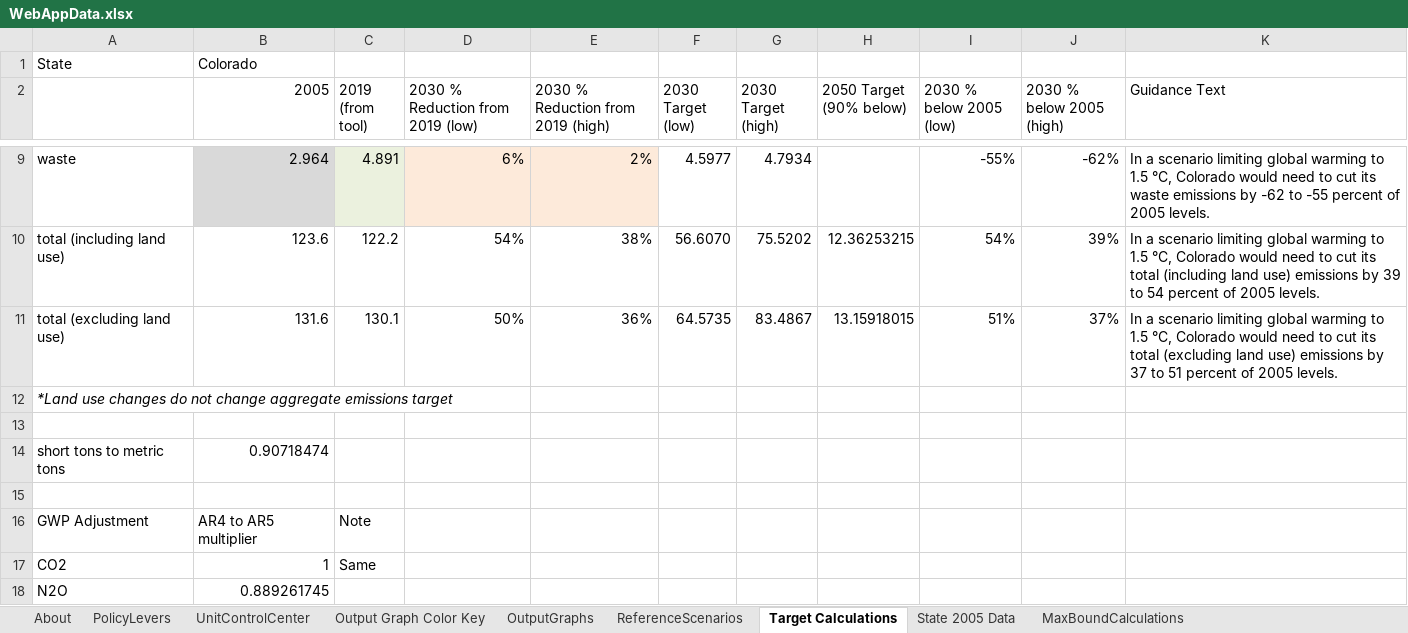
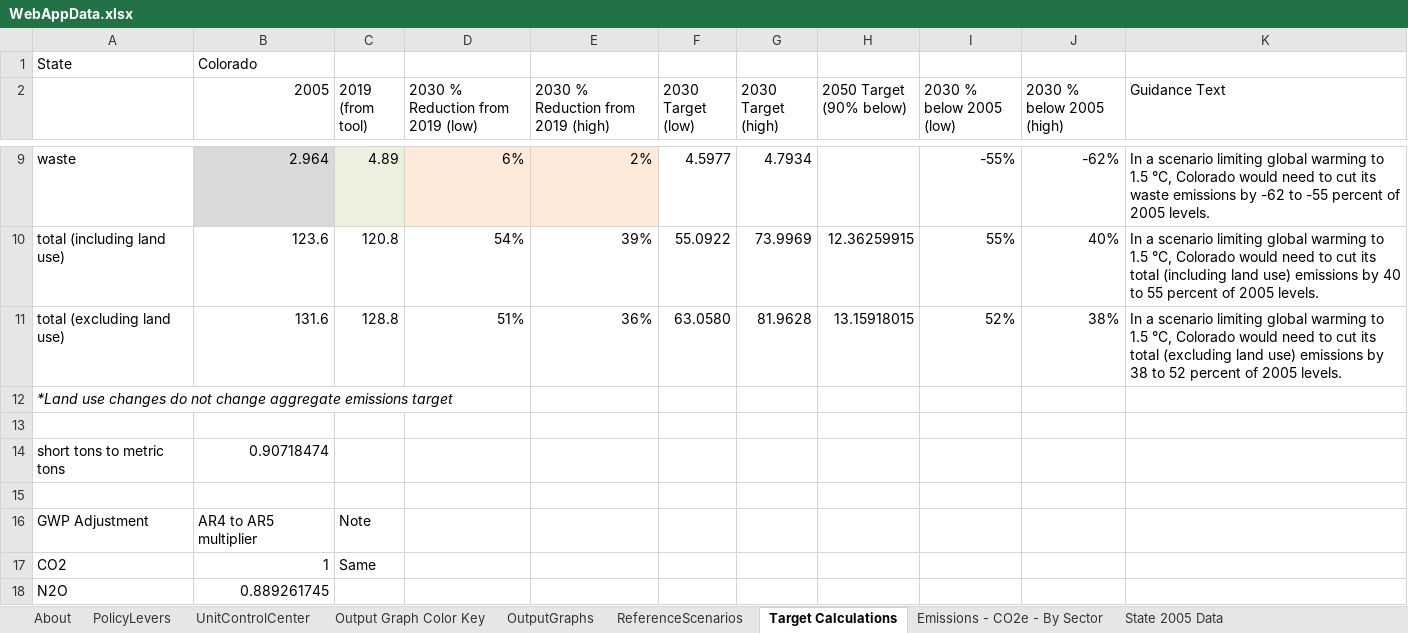
Before and after one commit to EnergyInnovation/eps-colorado, an Excel workbook: WebAppData.xlsx, sheet Target Calculations, drawn as a sheet; only a part is shown, gaps mark what is left out; values as stored, in another font and other column widths than the file's, no borders; charts and pictures not drawn; the diff covers the shown part only; the diff names each change by its address in the sheet, - before the commit and + after, or states it on an @@ line.

Commit message:
updated target numbers

```diff
--- a/WebAppData.xlsx (sheet Target Calculations)
+++ b/WebAppData.xlsx (sheet Target Calculations)
+sheet tab: Emissions - CO2e - By Sector
-C9 (2019 (from tool)): 4.891
+C9 (2019 (from tool)): 4.89
-C10 (2019 (from tool)): 122.2
+C10 (2019 (from tool)): 120.8
-E10: 38%
+E10: 39%
-F10 (2030 Target (low)): 56.6070
+F10 (2030 Target (low)): 55.0922
-G10 (2030 Target (high)): 75.5202
+G10 (2030 Target (high)): 73.9969
-H10 (2050 Target (90% below)): 12.36253215
+H10 (2050 Target (90% below)): 12.36259915
-I10 (2030 % below 2005 (low)): 54%
+I10 (2030 % below 2005 (low)): 55%
-J10 (2030 % below 2005 (high)): 39%
+J10 (2030 % below 2005 (high)): 40%
-K10 (Guidance Text): …emissions by 39 to 54 percent of…
+K10 (Guidance Text): …emissions by 40 to 55 percent of…
-C11 (2019 (from tool)): 130.1
+C11 (2019 (from tool)): 128.8
-D11 (2030 % Reduction from 2019 (low)): 50%
+D11 (2030 % Reduction from 2019 (low)): 51%
-F11 (2030 Target (low)): 64.5735
+F11 (2030 Target (low)): 63.0580
-G11 (2030 Target (high)): 83.4867
+G11 (2030 Target (high)): 81.9628
-I11 (2030 % below 2005 (low)): 51%
+I11 (2030 % below 2005 (low)): 52%
-J11 (2030 % below 2005 (high)): 37%
+J11 (2030 % below 2005 (high)): 38%
-K11 (Guidance Text): …emissions by 37 to 51 percent of…
+K11 (Guidance Text): …emissions by 38 to 52 percent of…
```
Also changed, not shown: 32 edited cells elsewhere in this sheet, sheet OutputGraphs, charts or pictures.
